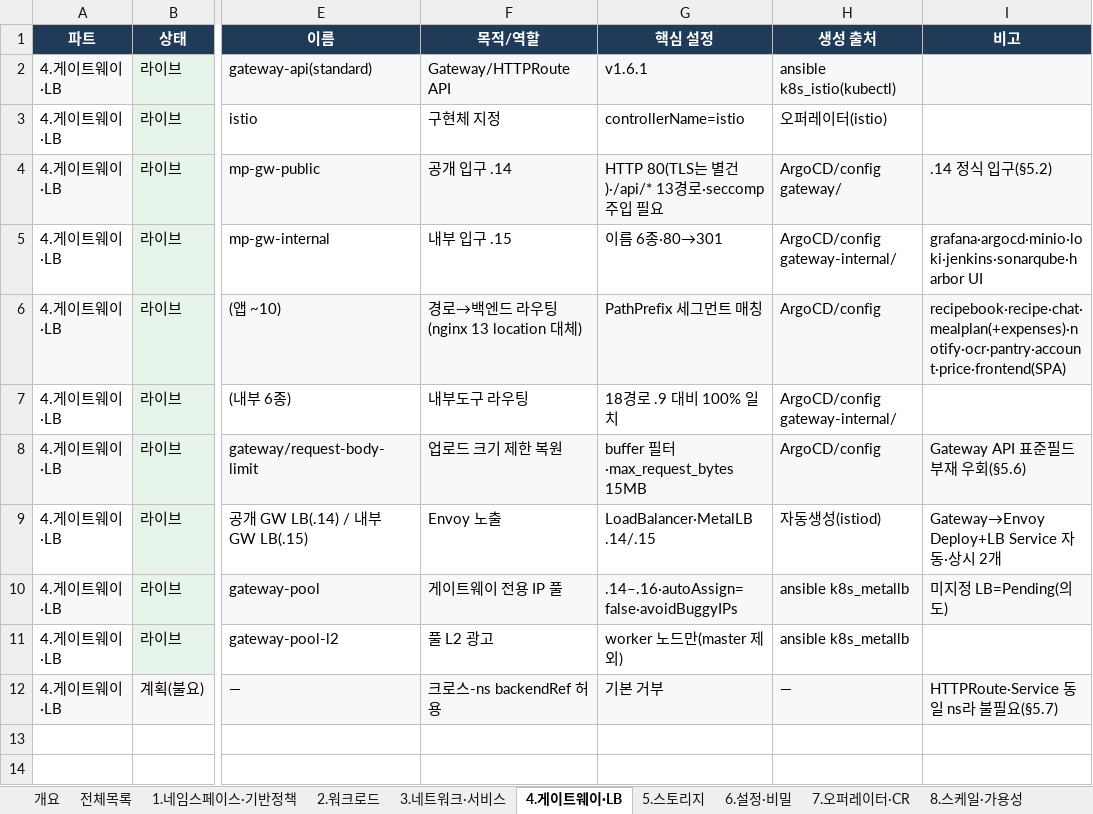
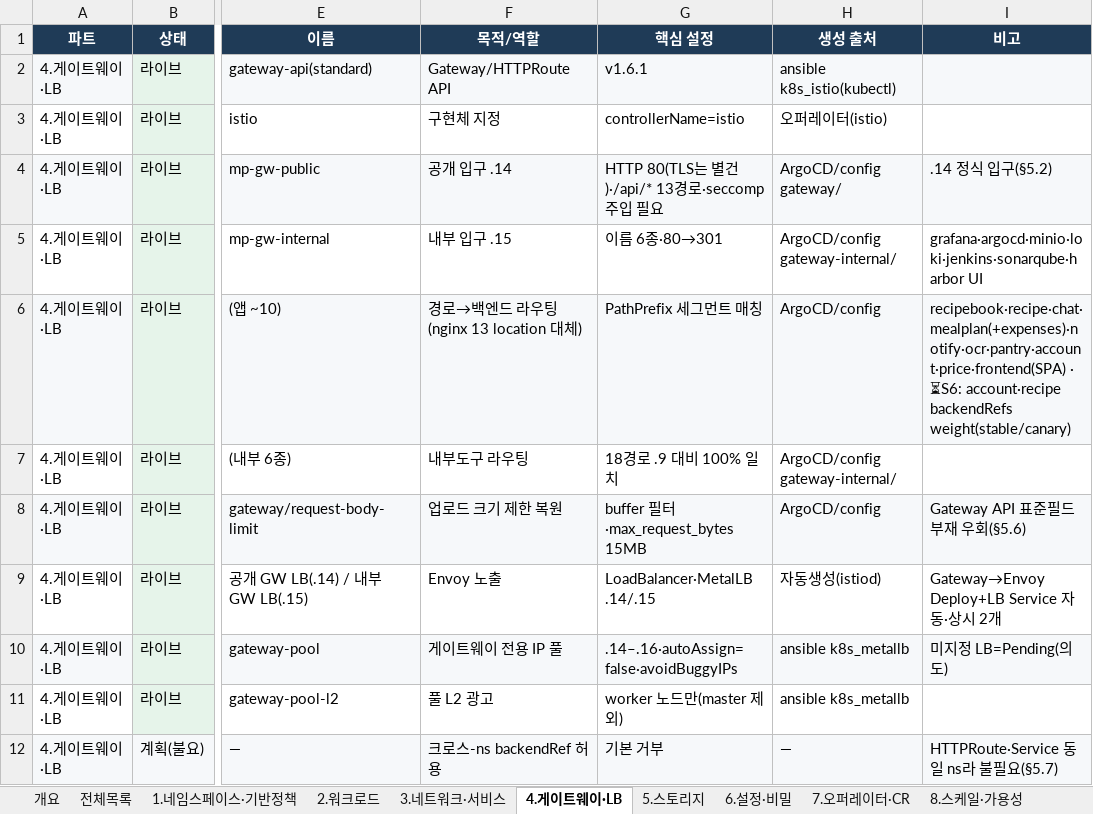
Before and after one commit to happyInit/food-budget-app, an Excel workbook: docs/design/mp-k8s-오브젝트-시방서(전체)_2026-08-03.xlsx, sheet 4.게이트웨이·LB, drawn as a sheet; only a part is shown, gaps mark what is left out; values as stored, in another font and other column widths than the file's, no borders; the diff names each change by its address in the sheet, - before the commit and + after, or states it on an @@ line.

```diff
--- a/docs/design/mp-k8s-오브젝트-시방서(전체)_2026-08-03.xlsx (sheet 4.게이트웨이·LB)
+++ b/docs/design/mp-k8s-오브젝트-시방서(전체)_2026-08-03.xlsx (sheet 4.게이트웨이·LB)
-I6 (비고): recipebook·recipe·chat·mealplan(+expenses)·notify·ocr·pantry·account·price·frontend(SPA)
+I6 (비고): recipebook·recipe·chat·mealplan(+expenses)·notify·ocr·pantry·account·price·frontend(SPA) · ⏳S6: account·recipe backendRefs weight(stable/canary)
```
Also changed, not shown: sheet 전체목록, sheet 개요, other sheet tabs.
